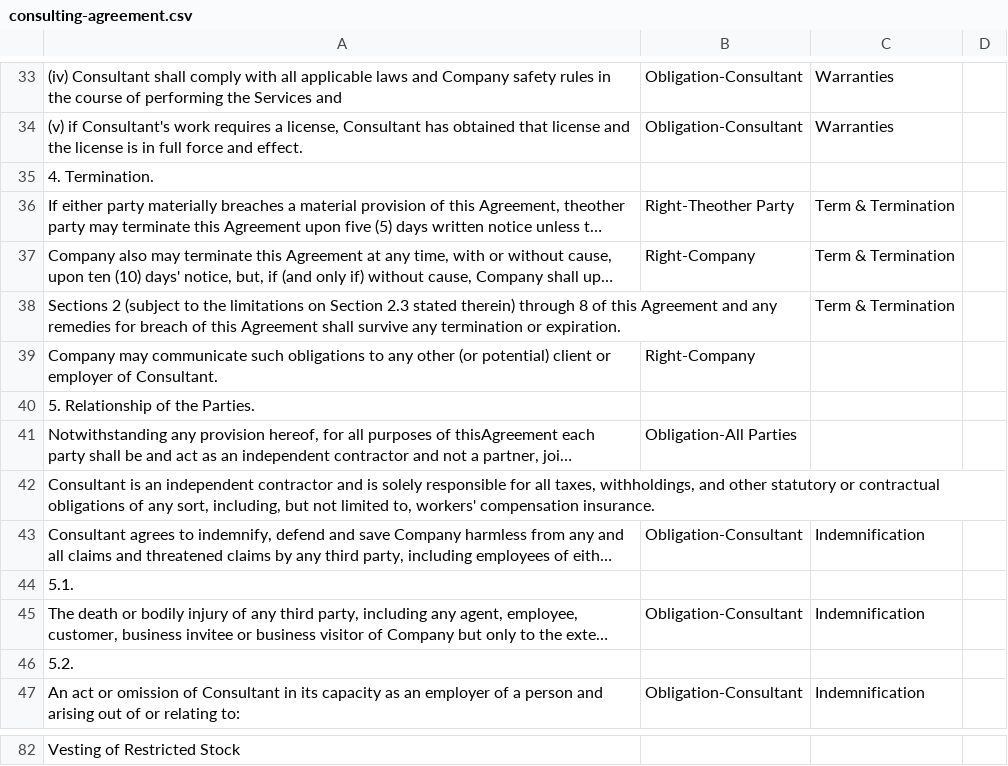
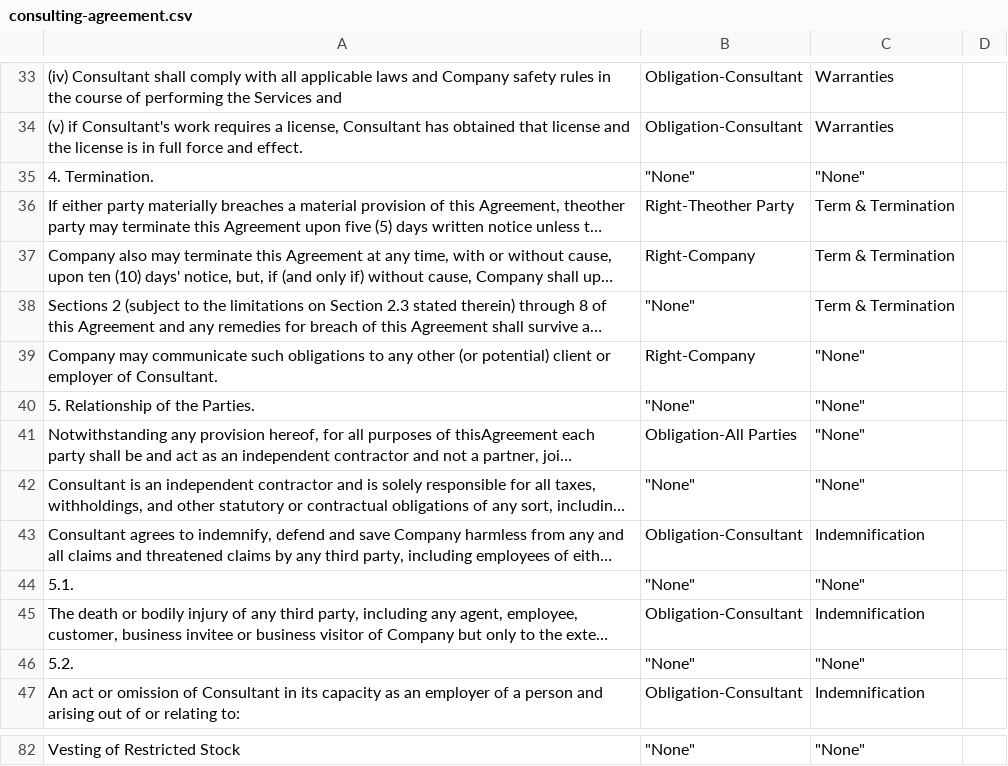
Before and after one commit to nlpresearchdevs/Contract-Analysis, a CSV file: src/contract_analysis/media/analyzer/results/contractElements/consulting-agreement.csv, drawn as a sheet; only a part is shown, gaps mark what is left out; long unchanged cells end in …; the diff covers the shown part only; the diff names each change by its address in the sheet, - before the commit and + after, or states it on an @@ line.

```diff
--- a/src/contract_analysis/media/analyzer/results/contractElements/consulting-agreement.csv
+++ b/src/contract_analysis/media/analyzer/results/contractElements/consulting-agreement.csv
-B35: (empty)
+B35: "None"
-C35: (empty)
+C35: "None"
-B38: (empty)
+B38: "None"
-C39:C42: (empty)
+C39:C42: "None"
-B40: (empty)
+B40: "None"
-B42: (empty)
+B42: "None"
-B44: (empty)
+B44: "None"
-C44: (empty)
+C44: "None"
-B46: (empty)
+B46: "None"
-C46: (empty)
+C46: "None"
-B82: (empty)
+B82: "None"
-C82: (empty)
+C82: "None"
```
Also changed, not shown: 4 added rows, 4 removed rows and 81 edited cells elsewhere in this file, 4 other files.
